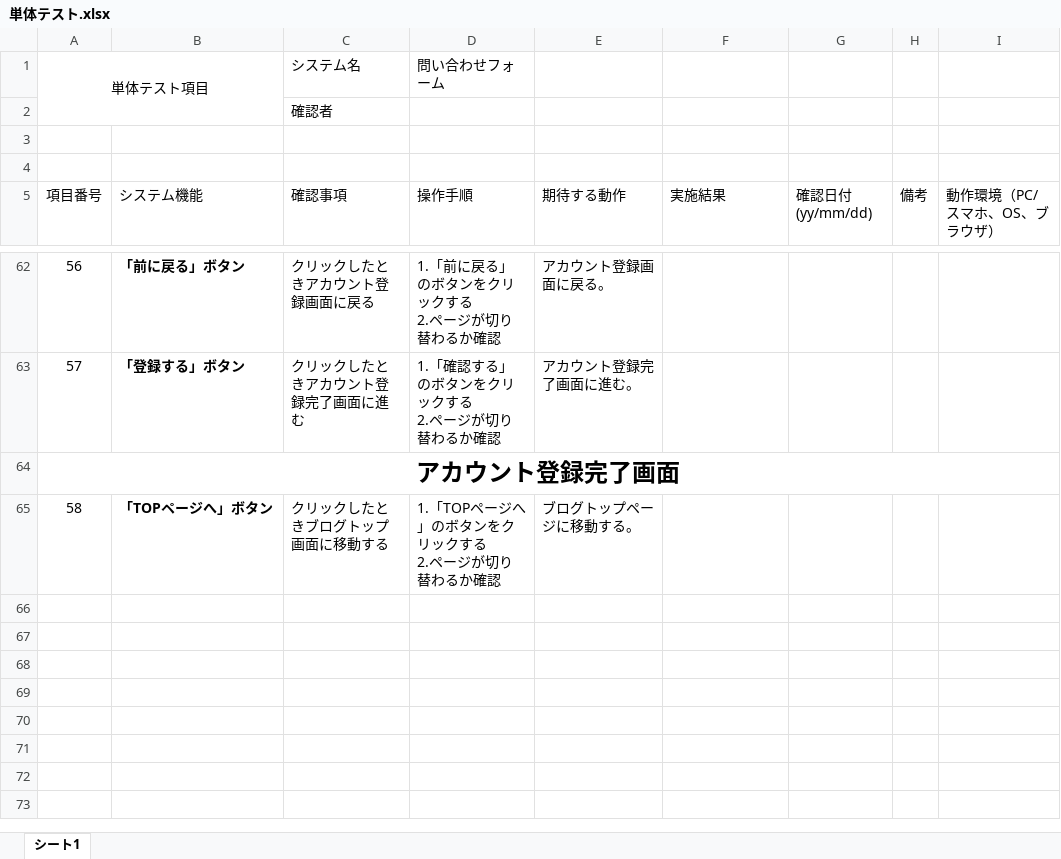
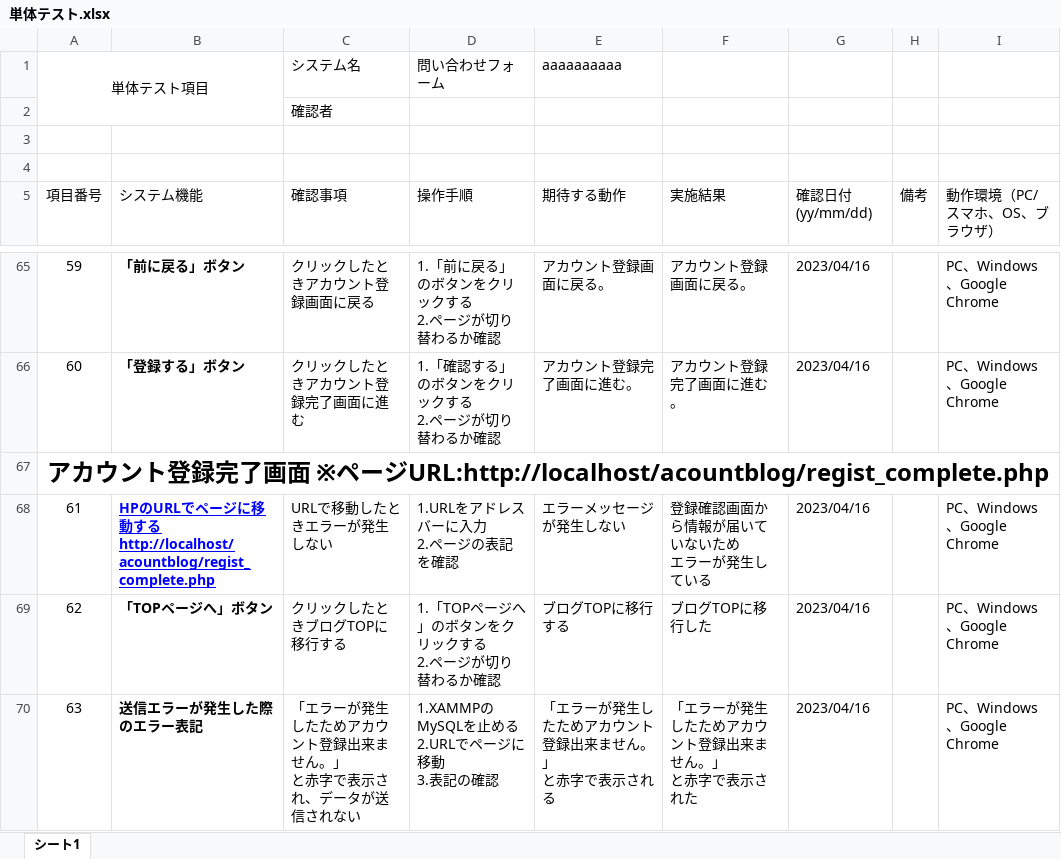
Before and after one commit to ropnya/account, an Excel workbook: 単体テスト.xlsx, sheet シート1, drawn as a sheet; only a part is shown, gaps mark what is left out; values as stored, in another font and other column widths than the file's, no borders; charts and pictures not drawn; addresses are those after the commit; ↵ is a line break in a cell; the diff covers the shown part only; the diff names each change by its address in the sheet, - before the commit and + after, or states it on an @@ line.

```diff
--- a/単体テスト.xlsx (sheet シート1)
+++ b/単体テスト.xlsx (sheet シート1)
-E1 (期待する動作): (empty)
+E1 (期待する動作): aaaaaaaaaa
@@ column A (項目番号) renumbered between rows 61 and 69 @@
-F65 (実施結果): (empty)
+F65 (実施結果): アカウント登録画面に戻る。
-G65:G66 (確認日付(yy/mm/dd)): (empty)
+G65:G66 (確認日付(yy/mm/dd)): 2023/04/16
-I65:I66 (動作環境（PC/スマホ、OS、ブラウザ）): (empty)
+I65:I66 (動作環境（PC/スマホ、OS、ブラウザ）): PC、Windows、Google Chrome
-F66 (実施結果): (empty)
+F66 (実施結果): アカウント登録完了画面に進む。
+row 68: 61 | HPのURLでページに移動する ↵ http://localhost/acountblog/regist_complete.php | URLで移動したときエラーが発生しない | 1.URLをアドレスバーに入力 ↵ 2.ページの表記を確認 | エラーメッセージが発生しない | 登録確認画面から情報が届いていないため ↵ エラーが発生している | 2023/04/16 |  | PC、Windows、Google Chrome
-C69 (確認事項): クリックしたときブログトップ画面に移動する
+C69 (確認事項): クリックしたときブログTOPに移行する
-E69 (期待する動作): ブログトップページに移動する。
+E69 (期待する動作): ブログTOPに移行する
-F69 (実施結果): (empty)
+F69 (実施結果): ブログTOPに移行した
-G69 (確認日付(yy/mm/dd)): (empty)
+G69 (確認日付(yy/mm/dd)): 2023/04/16
-I69 (動作環境（PC/スマホ、OS、ブラウザ）): (empty)
+I69 (動作環境（PC/スマホ、OS、ブラウザ）): PC、Windows、Google Chrome
+row 70: 63 | 送信エラーが発生した際のエラー表記 | 「エラーが発生したためアカウント登録出来ません。」 ↵ と赤字で表示され、データが送信されない | 1.XAMMPのMySQLを止める ↵ 2.URLでページに移動 ↵ 3.表記の確認 | 「エラーが発生したためアカウント登録出来ません。」 ↵ と赤字で表示される | 「エラーが発生したためアカウント登録出来ません。」 ↵ と赤字で表示された | 2023/04/16 |  | PC、Windows、Google Chrome
```
Also changed, not shown: 12 added rows, 9 removed rows and 136 edited cells elsewhere in this sheet, 結合テスト.xlsx.
